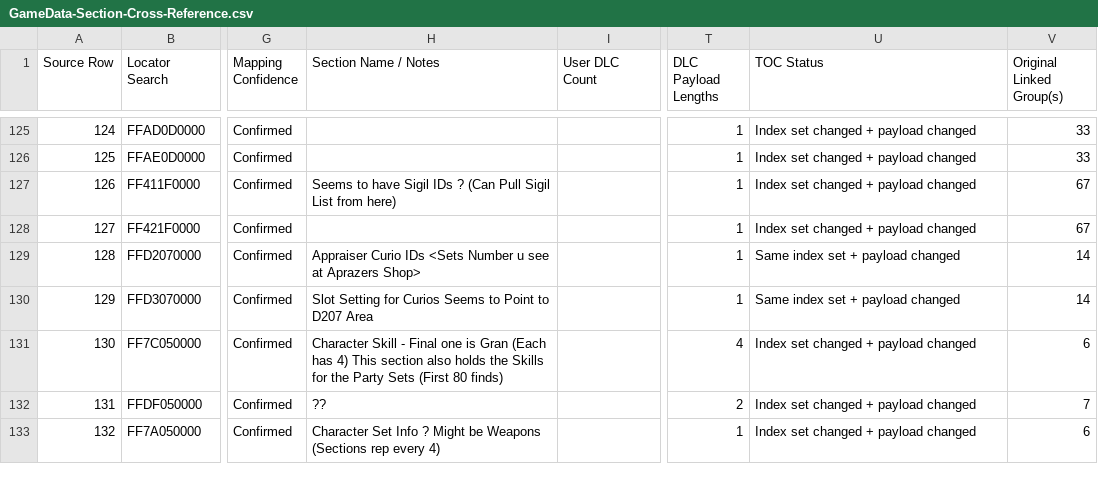
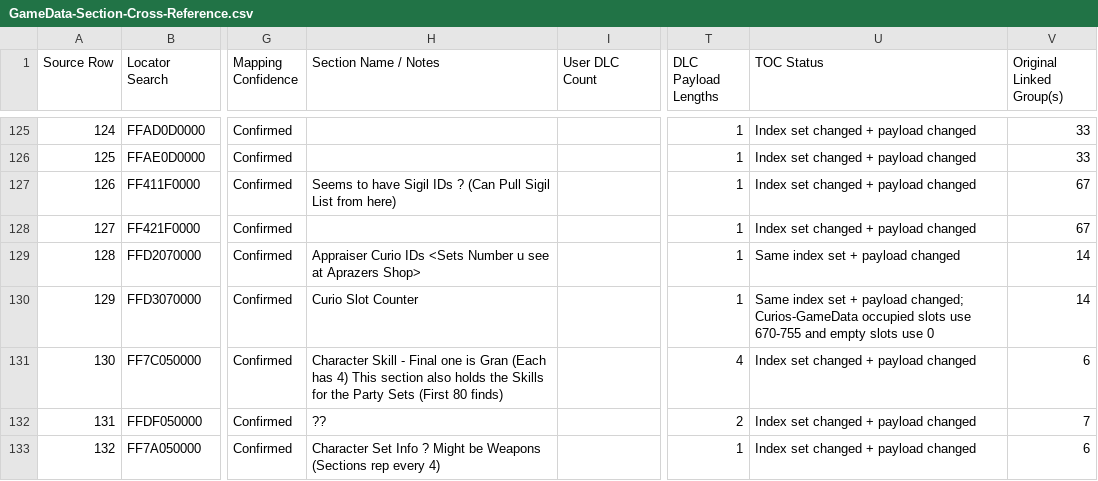
Before and after one commit to SkillerCMP/GBFR-TOOL, a CSV file: Hashfolder/GameData-Section-Cross-Reference.csv, drawn as a sheet; only a part is shown, gaps mark what is left out; the diff names each change by its address in the sheet, - before the commit and + after, or states it on an @@ line.

Commit message:
v1.06
Few Updates . Auto Curio and cleaned up the DB

```diff
--- a/Hashfolder/GameData-Section-Cross-Reference.csv
+++ b/Hashfolder/GameData-Section-Cross-Reference.csv
-H130 (Section Name / Notes): Slot Setting for Curios Seems to Point to D207 Area
+H130 (Section Name / Notes): Curio Slot Counter
-U130 (TOC Status): …+ payload changed
+U130 (TOC Status): …+ payload changed; Curios-GameData occupied slots use 670-755 and empty slots use 0
```
Also changed, not shown: 11 other files.
